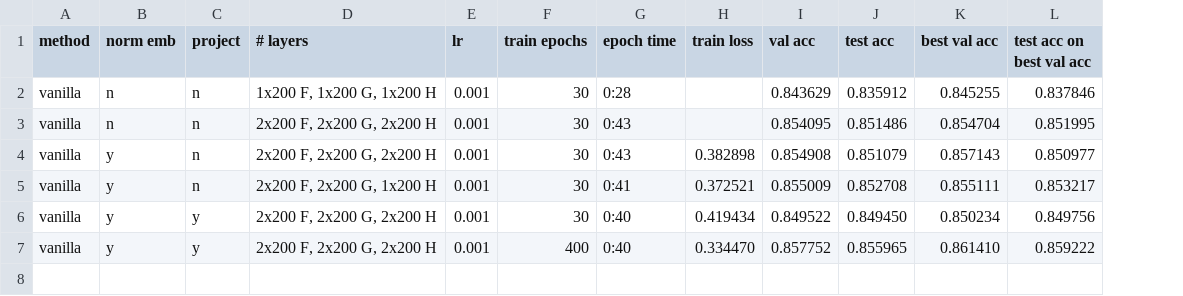
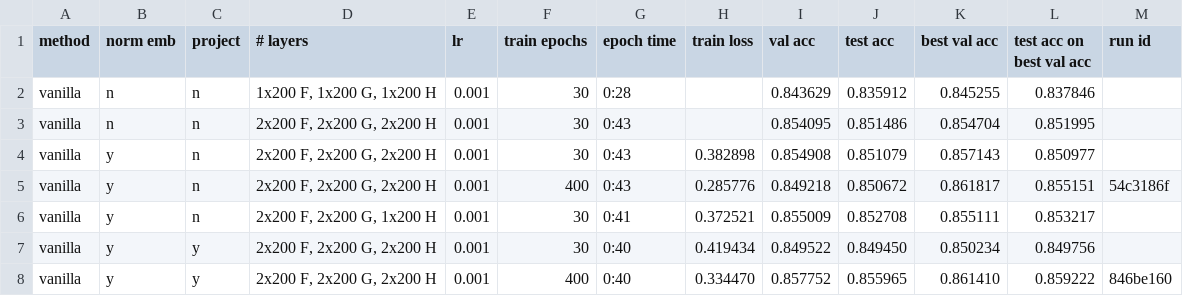
Before and after one commit to stevenxxiu/decomp_attend, a CSV file: results/results.csv, drawn as a sheet; addresses are those after the commit; the diff names each change by its address in the sheet, - before the commit and + after, or states it on an @@ line.

```diff
--- a/results/results.csv
+++ b/results/results.csv
+column M (run id), row 8: 846be160
+row 5: vanilla | y | n | 2x200 F, 2x200 G, 2x200 H | 0.001 | 400 | 0:43 | 0.285776 | 0.849218 | 0.850672 | 0.861817 | 0.855151 | 54c3186f
```
Also changed, not shown: 4 other files.
